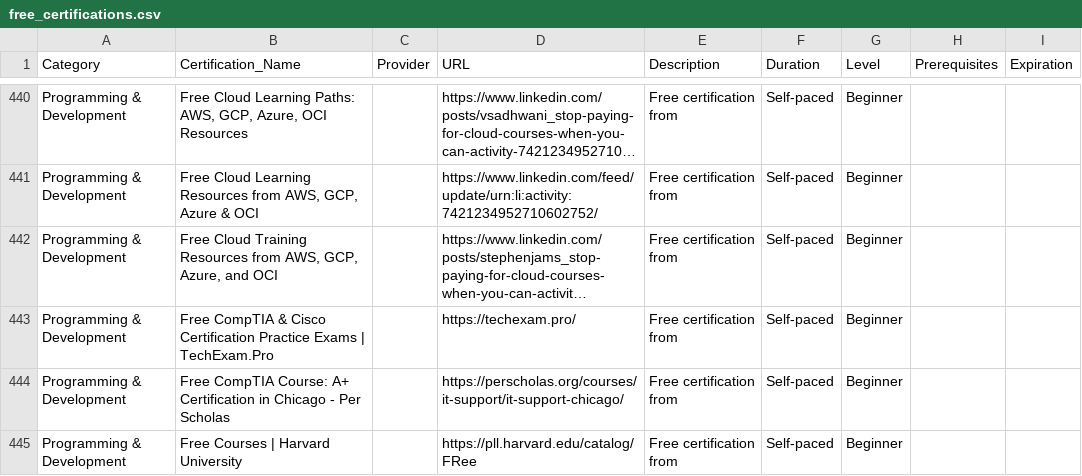
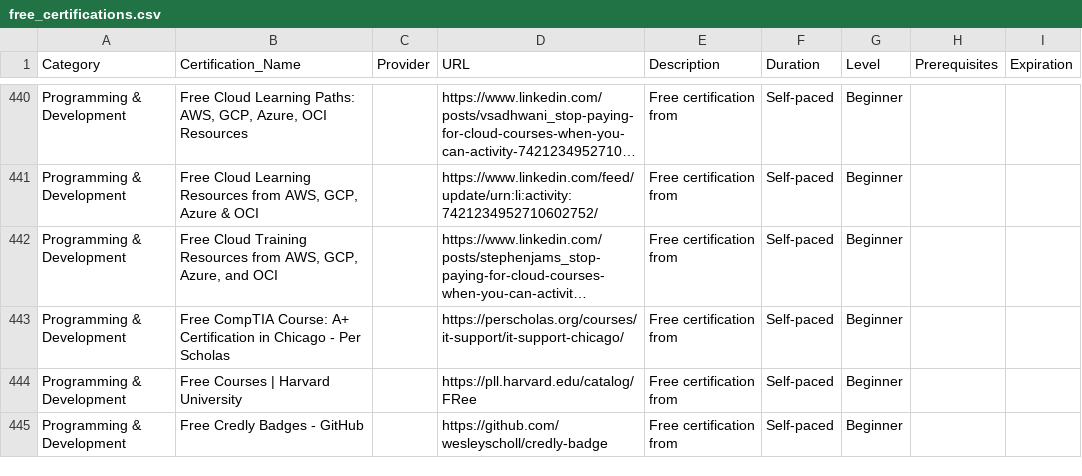
Before and after one commit to saint1415/free_certs, a CSV file: free_certifications.csv, drawn as a sheet; only a part is shown, gaps mark what is left out; the shorter side is filled out with more unchanged rows; long unchanged cells end in …; the diff covers the shown part only; the diff names each change by its address in the sheet, - before the commit and + after, or states it on an @@ line.

```diff
--- a/free_certifications.csv
+++ b/free_certifications.csv
-row 443: Programming & Development | Free CompTIA & Cisco Certification Practice Exams | TechExam.Pro |  | https://techexam.pro/ | Free certification from | Self-paced | Beginner
```
Also changed, not shown: 1 removed row elsewhere in this file, 2 other files.
